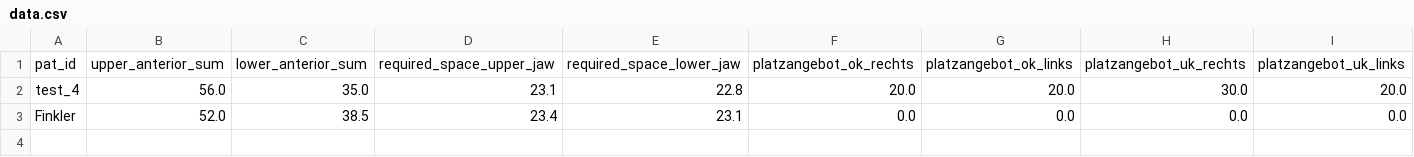
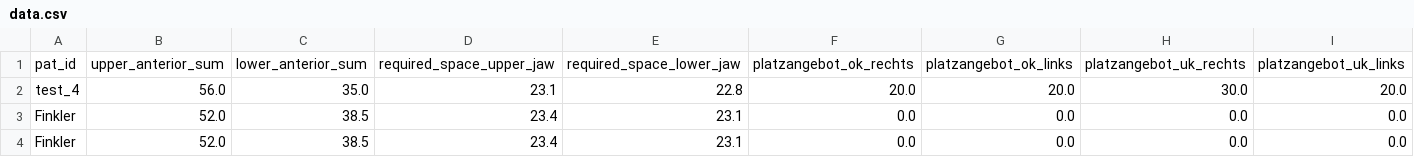
Before and after one commit to Awindbrake/KFO, a CSV file: data.csv, drawn as a sheet; only a part is shown; rows hold the shown columns only; the diff names each change by its address in the sheet, - before the commit and + after, or states it on an @@ line.

Commit message:
Update the file with new data

```diff
--- a/data.csv
+++ b/data.csv
+row 4: Finkler | 52.0 | 38.5 | 23.4 | 23.1 | 0.0 | 0.0 | 0.0 | 0.0
```
